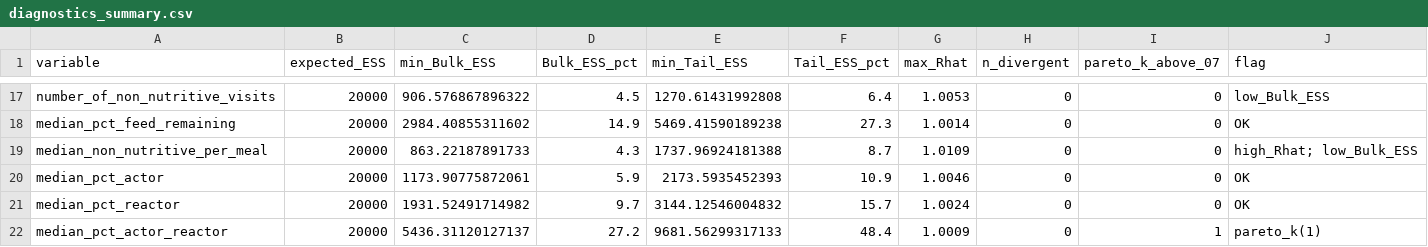
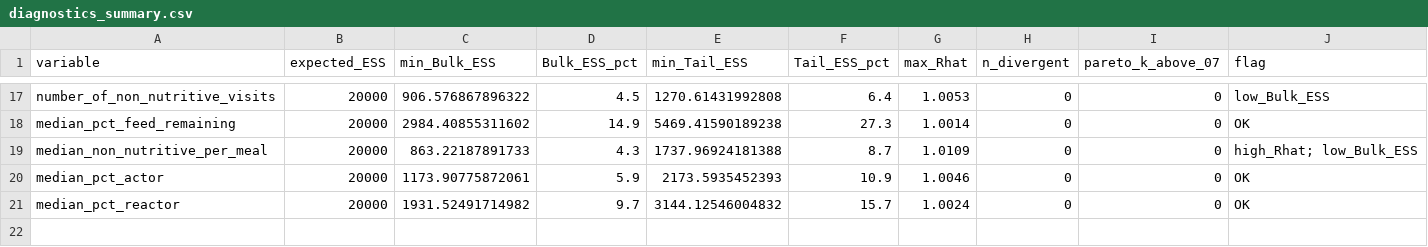
Before and after one commit to skysheng7/moo4feed_decoding_animal, a CSV file: results/11_repeatability/diagnostics_summary.csv, drawn as a sheet; only a part is shown, gaps mark what is left out; the diff names each change by its address in the sheet, - before the commit and + after, or states it on an @@ line.

```diff
--- a/results/11_repeatability/diagnostics_summary.csv
+++ b/results/11_repeatability/diagnostics_summary.csv
-row 22: median_pct_actor_reactor | 20000 | 5436.31120127137 | 27.2 | 9681.56299317133 | 48.4 | 1.0009 | 0 | 1 | pareto_k(1)
```
Also changed, not shown: 16 other files.
